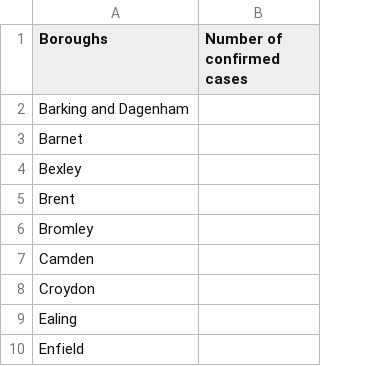
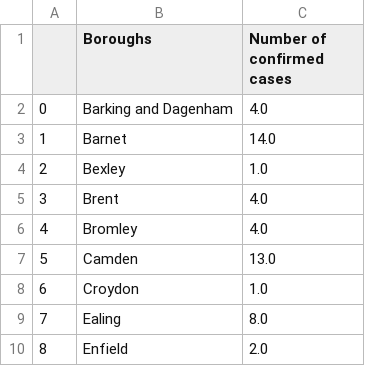
Before and after one commit to terenceneo/Data-Visualisations, a CSV file: Coronavirus Map/London_data.csv, drawn as a sheet; only a part is shown; removed rows and columns are numbered as before the commit, all else as after; the diff names each change by its address in the sheet, - before the commit and + after, or states it on an @@ line.

Commit message:
Created detailed map of london

```diff
--- a/Coronavirus Map/London_data.csv
+++ b/Coronavirus Map/London_data.csv
+column A, rows 2-10: 0 | 1 | 2 | 3 | 4 | 5 | 6 | 7 | 8
-column B (Number of confirmed cases), empty
+column C (Number of confirmed cases), rows 2-10: 4.0 | 14.0 | 1.0 | 4.0 | 4.0 | 13.0 | 1.0 | 8.0 | 2.0
```
Also changed, not shown: Coronavirus Map/CountyUAs_cases_table.csv, 10 other files.
